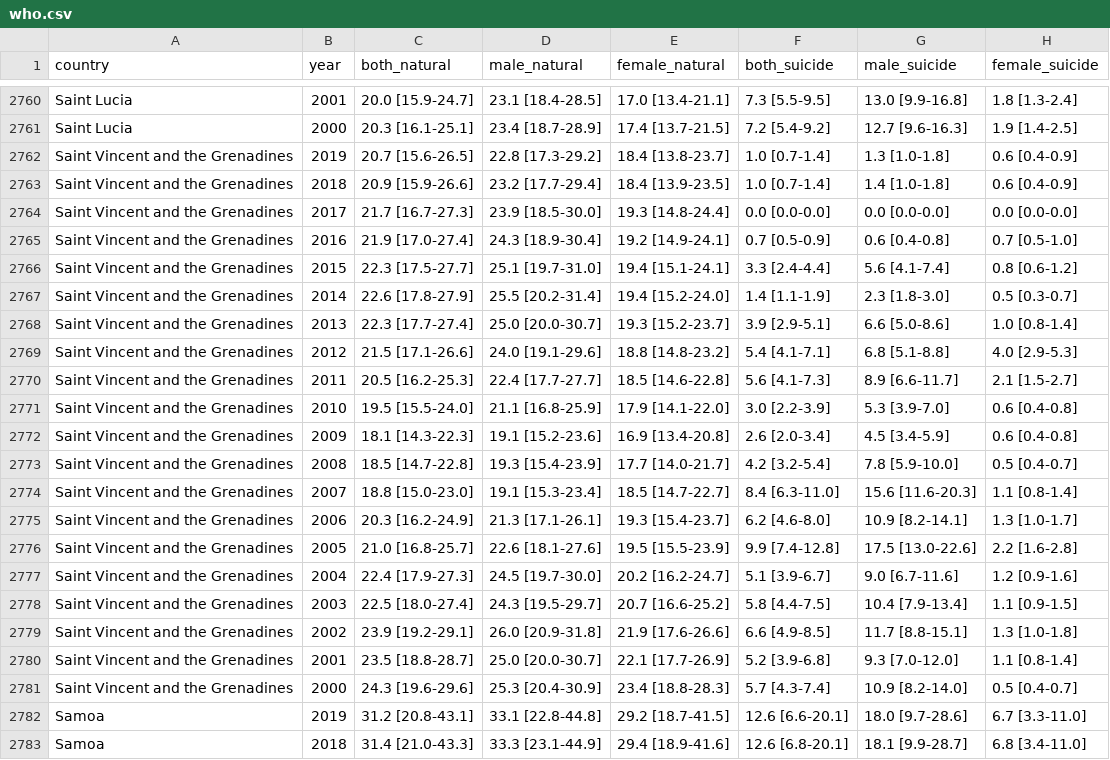
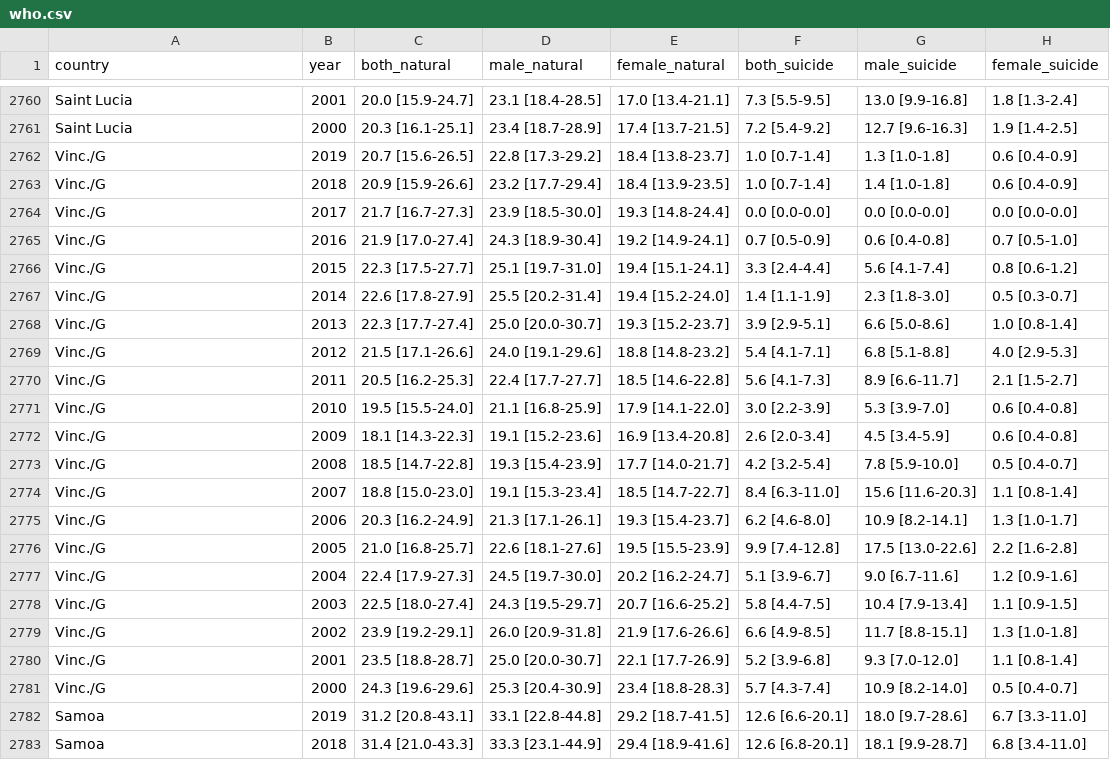
Before and after one commit to joshuasearle/FIT3179-assignment2, a CSV file: data/who.csv, drawn as a sheet; only a part is shown, gaps mark what is left out; the diff covers the shown part only.

```diff
--- a/data/who.csv
+++ b/data/who.csv
@@ -2761,22 +2761,22 @@
 "Saint Lucia","2000","20.3 [16.1-25.1]","23.4 [18.7-28.9]","17.4 [13.7-21.5]","7.2 [5.4-9.2]","12.7 [9.6-16.3]","1.9 [1.4-2.5]"
-"Saint Vincent and the Grenadines","2019","20.7 [15.6-26.5]","22.8 [17.3-29.2]","18.4 [13.8-23.7]","1.0 [0.7-1.4]","1.3 [1.0-1.8]","0.6 [0.4-0.9]"
-"Saint Vincent and the Grenadines","2018","20.9 [15.9-26.6]","23.2 [17.7-29.4]","18.4 [13.9-23.5]","1.0 [0.7-1.4]","1.4 [1.0-1.8]","0.6 [0.4-0.9]"
-"Saint Vincent and the Grenadines","2017","21.7 [16.7-27.3]","23.9 [18.5-30.0]","19.3 [14.8-24.4]","0.0 [0.0-0.0]","0.0 [0.0-0.0]","0.0 [0.0-0.0]"
-"Saint Vincent and the Grenadines","2016","21.9 [17.0-27.4]","24.3 [18.9-30.4]","19.2 [14.9-24.1]","0.7 [0.5-0.9]","0.6 [0.4-0.8]","0.7 [0.5-1.0]"
-"Saint Vincent and the Grenadines","2015","22.3 [17.5-27.7]","25.1 [19.7-31.0]","19.4 [15.1-24.1]","3.3 [2.4-4.4]","5.6 [4.1-7.4]","0.8 [0.6-1.2]"
-"Saint Vincent and the Grenadines","2014","22.6 [17.8-27.9]","25.5 [20.2-31.4]","19.4 [15.2-24.0]","1.4 [1.1-1.9]","2.3 [1.8-3.0]","0.5 [0.3-0.7]"
-"Saint Vincent and the Grenadines","2013","22.3 [17.7-27.4]","25.0 [20.0-30.7]","19.3 [15.2-23.7]","3.9 [2.9-5.1]","6.6 [5.0-8.6]","1.0 [0.8-1.4]"
-"Saint Vincent and the Grenadines","2012","21.5 [17.1-26.6]","24.0 [19.1-29.6]","18.8 [14.8-23.2]","5.4 [4.1-7.1]","6.8 [5.1-8.8]","4.0 [2.9-5.3]"
-"Saint Vincent and the Grenadines","2011","20.5 [16.2-25.3]","22.4 [17.7-27.7]","18.5 [14.6-22.8]","5.6 [4.1-7.3]","8.9 [6.6-11.7]","2.1 [1.5-2.7]"
-"Saint Vincent and the Grenadines","2010","19.5 [15.5-24.0]","21.1 [16.8-25.9]","17.9 [14.1-22.0]","3.0 [2.2-3.9]","5.3 [3.9-7.0]","0.6 [0.4-0.8]"
-"Saint Vincent and the Grenadines","2009","18.1 [14.3-22.3]","19.1 [15.2-23.6]","16.9 [13.4-20.8]","2.6 [2.0-3.4]","4.5 [3.4-5.9]","0.6 [0.4-0.8]"
-"Saint Vincent and the Grenadines","2008","18.5 [14.7-22.8]","19.3 [15.4-23.9]","17.7 [14.0-21.7]","4.2 [3.2-5.4]","7.8 [5.9-10.0]","0.5 [0.4-0.7]"
-"Saint Vincent and the Grenadines","2007","18.8 [15.0-23.0]","19.1 [15.3-23.4]","18.5 [14.7-22.7]","8.4 [6.3-11.0]","15.6 [11.6-20.3]","1.1 [0.8-1.4]"
-"Saint Vincent and the Grenadines","2006","20.3 [16.2-24.9]","21.3 [17.1-26.1]","19.3 [15.4-23.7]","6.2 [4.6-8.0]","10.9 [8.2-14.1]","1.3 [1.0-1.7]"
-"Saint Vincent and the Grenadines","2005","21.0 [16.8-25.7]","22.6 [18.1-27.6]","19.5 [15.5-23.9]","9.9 [7.4-12.8]","17.5 [13.0-22.6]","2.2 [1.6-2.8]"
-"Saint Vincent and the Grenadines","2004","22.4 [17.9-27.3]","24.5 [19.7-30.0]","20.2 [16.2-24.7]","5.1 [3.9-6.7]","9.0 [6.7-11.6]","1.2 [0.9-1.6]"
-"Saint Vincent and the Grenadines","2003","22.5 [18.0-27.4]","24.3 [19.5-29.7]","20.7 [16.6-25.2]","5.8 [4.4-7.5]","10.4 [7.9-13.4]","1.1 [0.9-1.5]"
-"Saint Vincent and the Grenadines","2002","23.9 [19.2-29.1]","26.0 [20.9-31.8]","21.9 [17.6-26.6]","6.6 [4.9-8.5]","11.7 [8.8-15.1]","1.3 [1.0-1.8]"
-"Saint Vincent and the Grenadines","2001","23.5 [18.8-28.7]","25.0 [20.0-30.7]","22.1 [17.7-26.9]","5.2 [3.9-6.8]","9.3 [7.0-12.0]","1.1 [0.8-1.4]"
-"Saint Vincent and the Grenadines","2000","24.3 [19.6-29.6]","25.3 [20.4-30.9]","23.4 [18.8-28.3]","5.7 [4.3-7.4]","10.9 [8.2-14.0]","0.5 [0.4-0.7]"
+"Vinc./G","2019","20.7 [15.6-26.5]","22.8 [17.3-29.2]","18.4 [13.8-23.7]","1.0 [0.7-1.4]","1.3 [1.0-1.8]","0.6 [0.4-0.9]"
+"Vinc./G","2018","20.9 [15.9-26.6]","23.2 [17.7-29.4]","18.4 [13.9-23.5]","1.0 [0.7-1.4]","1.4 [1.0-1.8]","0.6 [0.4-0.9]"
+"Vinc./G","2017","21.7 [16.7-27.3]","23.9 [18.5-30.0]","19.3 [14.8-24.4]","0.0 [0.0-0.0]","0.0 [0.0-0.0]","0.0 [0.0-0.0]"
+"Vinc./G","2016","21.9 [17.0-27.4]","24.3 [18.9-30.4]","19.2 [14.9-24.1]","0.7 [0.5-0.9]","0.6 [0.4-0.8]","0.7 [0.5-1.0]"
+"Vinc./G","2015","22.3 [17.5-27.7]","25.1 [19.7-31.0]","19.4 [15.1-24.1]","3.3 [2.4-4.4]","5.6 [4.1-7.4]","0.8 [0.6-1.2]"
+"Vinc./G","2014","22.6 [17.8-27.9]","25.5 [20.2-31.4]","19.4 [15.2-24.0]","1.4 [1.1-1.9]","2.3 [1.8-3.0]","0.5 [0.3-0.7]"
+"Vinc./G","2013","22.3 [17.7-27.4]","25.0 [20.0-30.7]","19.3 [15.2-23.7]","3.9 [2.9-5.1]","6.6 [5.0-8.6]","1.0 [0.8-1.4]"
+"Vinc./G","2012","21.5 [17.1-26.6]","24.0 [19.1-29.6]","18.8 [14.8-23.2]","5.4 [4.1-7.1]","6.8 [5.1-8.8]","4.0 [2.9-5.3]"
+"Vinc./G","2011","20.5 [16.2-25.3]","22.4 [17.7-27.7]","18.5 [14.6-22.8]","5.6 [4.1-7.3]","8.9 [6.6-11.7]","2.1 [1.5-2.7]"
+"Vinc./G","2010","19.5 [15.5-24.0]","21.1 [16.8-25.9]","17.9 [14.1-22.0]","3.0 [2.2-3.9]","5.3 [3.9-7.0]","0.6 [0.4-0.8]"
+"Vinc./G","2009","18.1 [14.3-22.3]","19.1 [15.2-23.6]","16.9 [13.4-20.8]","2.6 [2.0-3.4]","4.5 [3.4-5.9]","0.6 [0.4-0.8]"
+"Vinc./G","2008","18.5 [14.7-22.8]","19.3 [15.4-23.9]","17.7 [14.0-21.7]","4.2 [3.2-5.4]","7.8 [5.9-10.0]","0.5 [0.4-0.7]"
+"Vinc./G","2007","18.8 [15.0-23.0]","19.1 [15.3-23.4]","18.5 [14.7-22.7]","8.4 [6.3-11.0]","15.6 [11.6-20.3]","1.1 [0.8-1.4]"
+"Vinc./G","2006","20.3 [16.2-24.9]","21.3 [17.1-26.1]","19.3 [15.4-23.7]","6.2 [4.6-8.0]","10.9 [8.2-14.1]","1.3 [1.0-1.7]"
+"Vinc./G","2005","21.0 [16.8-25.7]","22.6 [18.1-27.6]","19.5 [15.5-23.9]","9.9 [7.4-12.8]","17.5 [13.0-22.6]","2.2 [1.6-2.8]"
+"Vinc./G","2004","22.4 [17.9-27.3]","24.5 [19.7-30.0]","20.2 [16.2-24.7]","5.1 [3.9-6.7]","9.0 [6.7-11.6]","1.2 [0.9-1.6]"
+"Vinc./G","2003","22.5 [18.0-27.4]","24.3 [19.5-29.7]","20.7 [16.6-25.2]","5.8 [4.4-7.5]","10.4 [7.9-13.4]","1.1 [0.9-1.5]"
+"Vinc./G","2002","23.9 [19.2-29.1]","26.0 [20.9-31.8]","21.9 [17.6-26.6]","6.6 [4.9-8.5]","11.7 [8.8-15.1]","1.3 [1.0-1.8]"
+"Vinc./G","2001","23.5 [18.8-28.7]","25.0 [20.0-30.7]","22.1 [17.7-26.9]","5.2 [3.9-6.8]","9.3 [7.0-12.0]","1.1 [0.8-1.4]"
+"Vinc./G","2000","24.3 [19.6-29.6]","25.3 [20.4-30.9]","23.4 [18.8-28.3]","5.7 [4.3-7.4]","10.9 [8.2-14.0]","0.5 [0.4-0.7]"
 "Samoa","2019","31.2 [20.8-43.1]","33.1 [22.8-44.8]","29.2 [18.7-41.5]","12.6 [6.6-20.1]","18.0 [9.7-28.6]","6.7 [3.3-11.0]"
```
Also changed, not shown: 40 edited cells elsewhere in this file, data/clean.csv, data/top_ten.csv, 7 other files.
